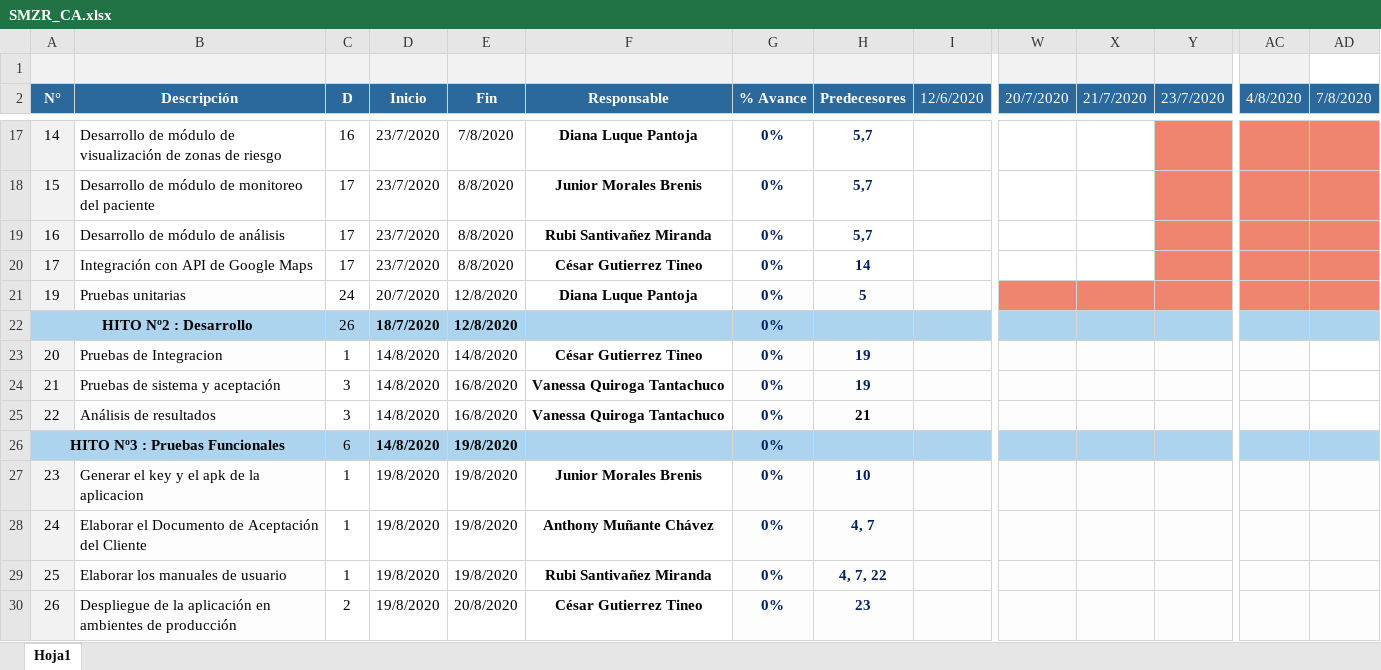
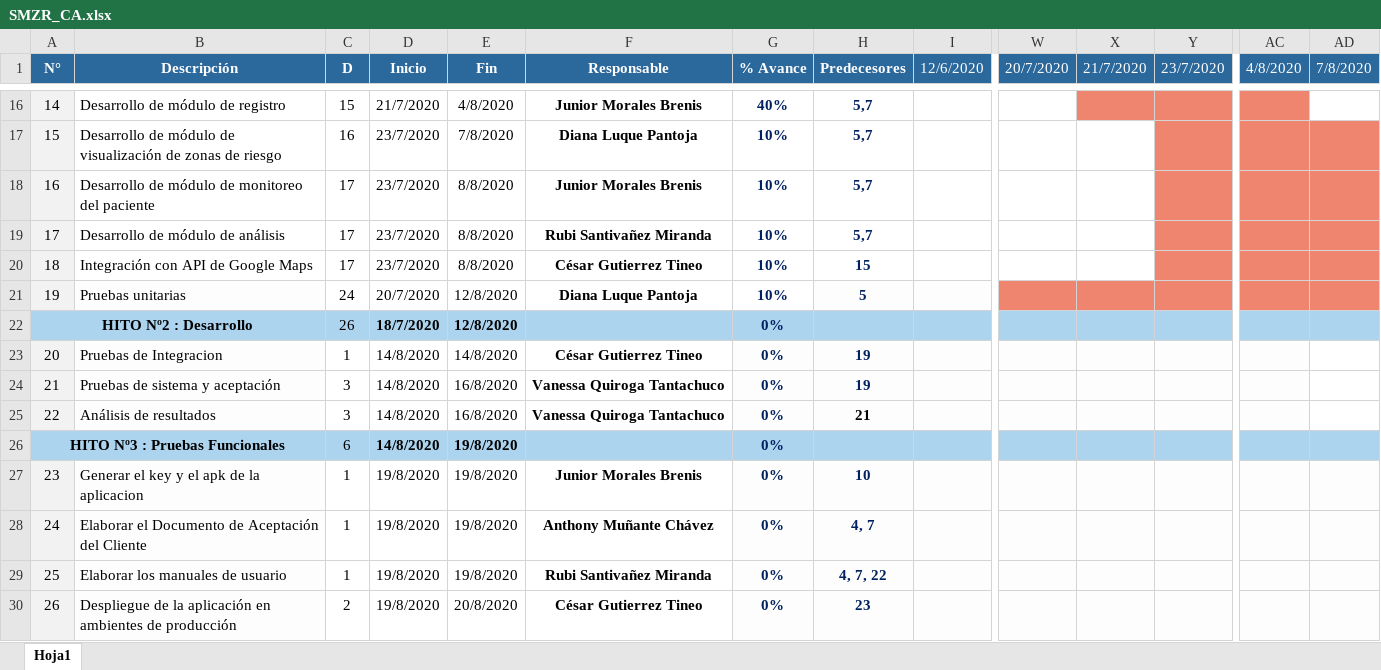
Before and after one commit to gutierreztineo/RebroteSolution, an Excel workbook: Desarrollo/SMZR/Gestión/SMZR_CA.xlsx, sheet Hoja1, drawn as a sheet; only a part is shown, gaps mark what is left out; values as stored, in another font and other column widths than the file's, no borders; removed rows and columns are numbered as before the commit, all else as after; rows hold the shown columns only; the diff covers the shown part only; the diff names each change by its address in the sheet, - before the commit and + after, or states it on an @@ line.

```diff
--- a/Desarrollo/SMZR/Gestión/SMZR_CA.xlsx (sheet Hoja1)
+++ b/Desarrollo/SMZR/Gestión/SMZR_CA.xlsx (sheet Hoja1)
-row 1: (empty)
-B16 (Descripción): Desarrollo de módulo de visualización de zonas de riesgo
+B16 (Descripción): Desarrollo de módulo de registro
-C16 (D): 16
+C16 (D): 15
-D16 (Inicio): 23/7/2020
+D16 (Inicio): 21/7/2020
-E16 (Fin): 7/8/2020
+E16 (Fin): 4/8/2020
-F16 (Responsable): Diana Luque Pantoja
+F16 (Responsable): Junior Morales Brenis
-G16 (% Avance): 0%
+G16 (% Avance): 40%
-X16 fill: none
+X16 fill: #EF856E
-AD16 fill: #EF856E
+AD16 fill: none
-B17 (Descripción): …módulo de monitoreo del paciente
+B17 (Descripción): …módulo de visualización de zonas de riesgo
-C17 (D): 17
+C17 (D): 16
-E17 (Fin): 8/8/2020
+E17 (Fin): 7/8/2020
-F17 (Responsable): Junior Morales Brenis
+F17 (Responsable): Diana Luque Pantoja
-G17:G19 (% Avance): 0%
+G17:G19 (% Avance): 10%
-B18 (Descripción): Desarrollo de módulo de análisis
+B18 (Descripción): Desarrollo de módulo de monitoreo del paciente
-F18 (Responsable): Rubi Santivañez Miranda
+F18 (Responsable): Junior Morales Brenis
-B19 (Descripción): Integración con API de Google Maps
+B19 (Descripción): Desarrollo de módulo de análisis
-F19 (Responsable): César Gutierrez Tineo
+F19 (Responsable): Rubi Santivañez Miranda
-H19 (Predecesores): 14
+H19 (Predecesores): 5,7
+row 20: 18 | Integración con API de Google Maps | 17 | 23/7/2020 | 8/8/2020 | César Gutierrez Tineo | 10% | 15
-G21 (% Avance): 0%
+G21 (% Avance): 10%
-G21 fill: #FDFDFD
+G21 fill: none
-B22 fill: none
+B22 fill: #ACD4EF
-B26 fill: none
+B26 fill: #ACD4EF
```
Also changed, not shown: 1 added row, 1 removed row, 21 edited cells and cell formats elsewhere in this sheet, LíneaBase/SMZR/Linea Base 01/SMZR_CA.xlsx.
